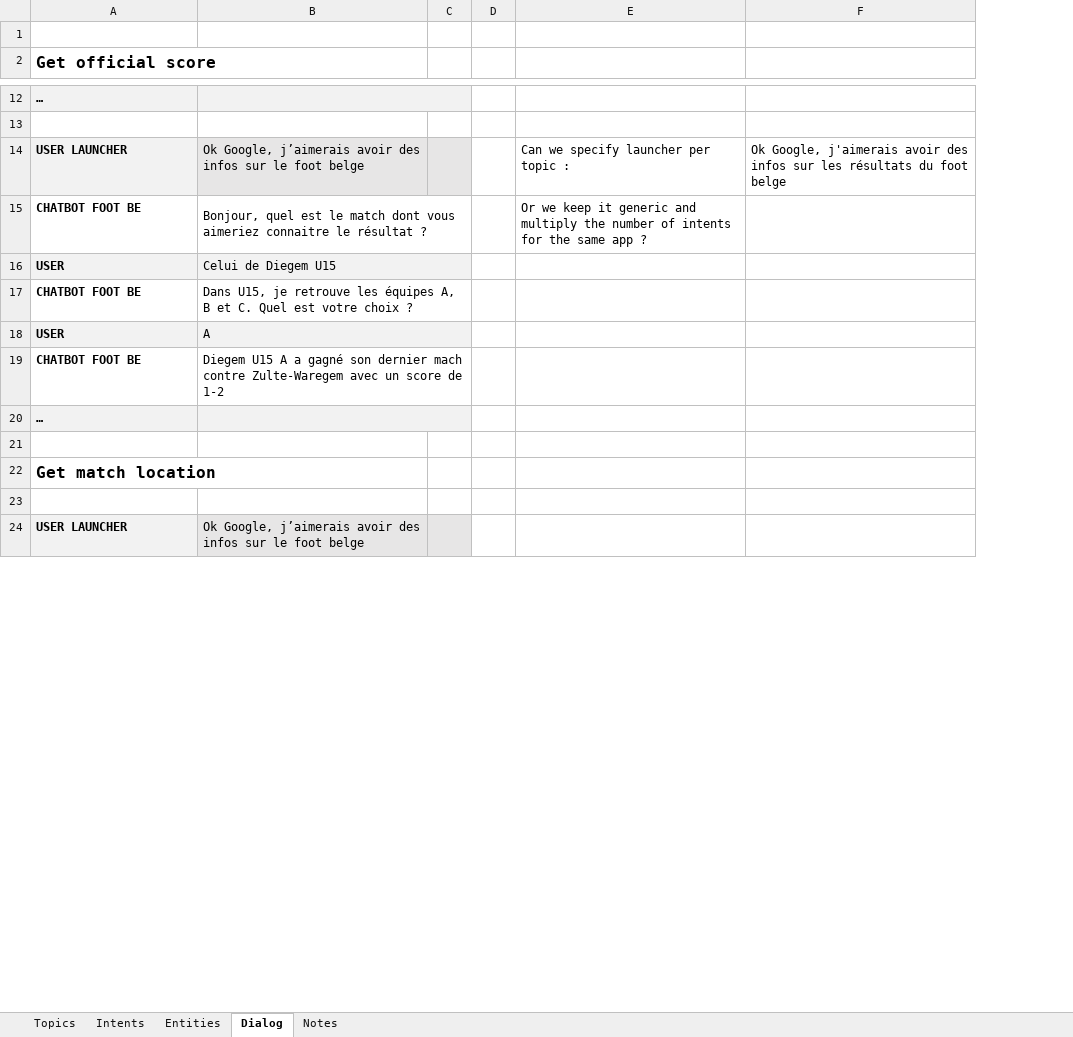
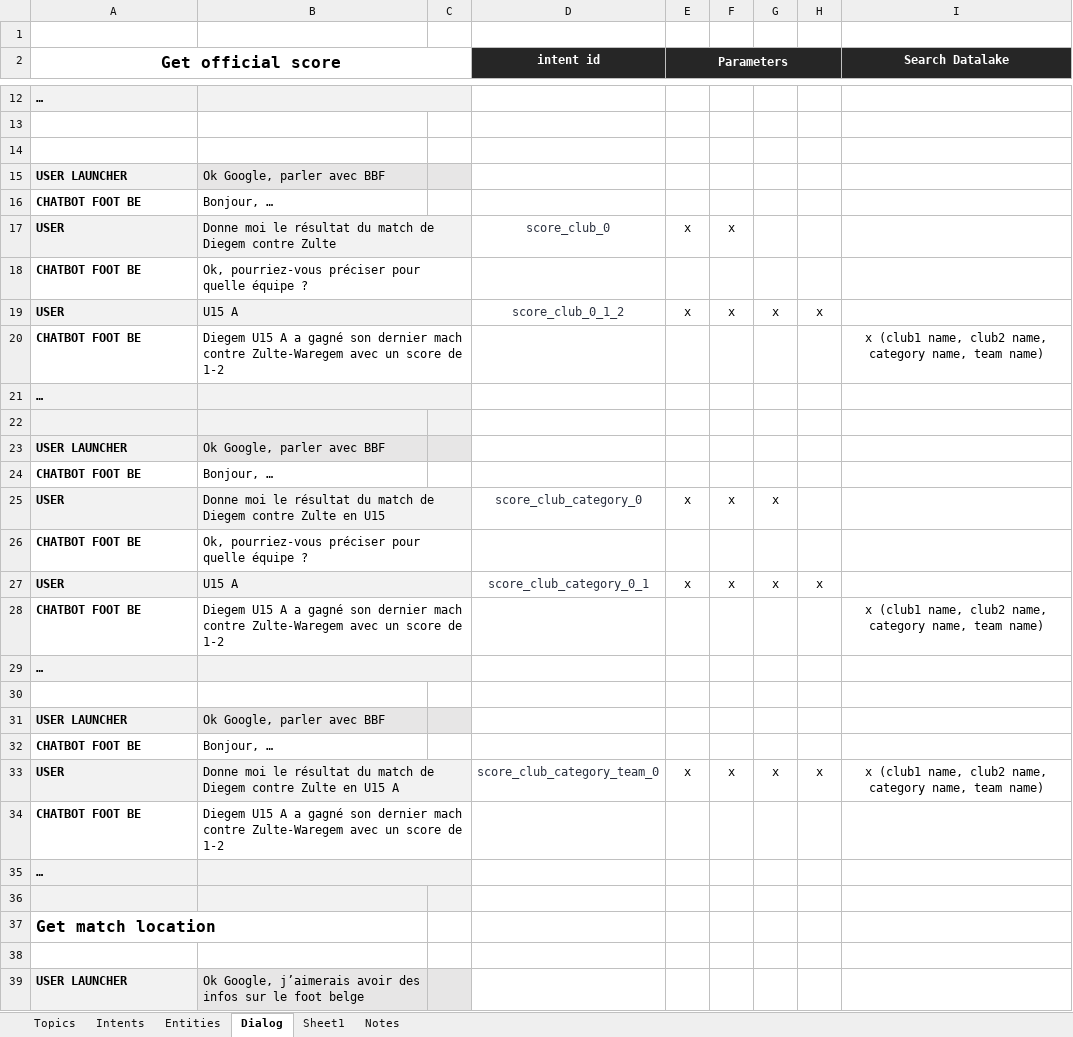
Before and after one commit to rigatti/kbvb-chatbot-api, an Excel workbook: doc/MVP1/mvp1 - intents.xlsx, sheet Dialog, drawn as a sheet; only a part is shown, gaps mark what is left out; values as stored, in another font and other column widths than the file's, no borders; removed rows and columns are numbered as before the commit, all else as after; the diff covers the shown part only; the diff names each change by its address in the sheet, - before the commit and + after, or states it on an @@ line.

```diff
--- a/doc/MVP1/mvp1 - intents.xlsx (sheet Dialog)
+++ b/doc/MVP1/mvp1 - intents.xlsx (sheet Dialog)
+sheet tab: Sheet1
-column D, empty
-column E, rows 14-15: Can we specify launcher per topic : | Or we keep it generic and multiply the number of intents for the same app ?
-column F, row 14: Ok Google, j'aimerais avoir des infos sur les résultats du foot belge
+column D (intent id), rows 25-27: score_club_category_0 |  | score_club_category_0_1
+column E (Parameters), rows 25-27: x |  | x
+column F, rows 25-27: x |  | x
+column G, rows 25-27: x |  | x
+column H, row 27: x
+column I (Search Datalake), row 20: x (club1 name, club2 name, category name, team name)
-A2 alignment: left
+A2 alignment: center
+A2:C2 merged
+row 14: (empty)
-B15: Ok Google, j’aimerais avoir des infos sur le foot belge
+B15: Ok Google, parler avec BBF
+row 16: CHATBOT FOOT BE | Bonjour, …
+row 17: USER | Donne moi le résultat du match de Diegem contre Zulte |  | score_club_0 | x | x
+row 18: CHATBOT FOOT BE | Ok, pourriez-vous préciser pour quelle équipe ?
+row 19: USER | U15 A |  | score_club_0_1_2 | x | x | x | x
-B20: Bonjour, quel est le match dont vous aimeriez connaitre le résultat ?
+B20: Diegem U15 A a gagné son dernier mach contre Zulte-Waregem avec un score de 1-2
+row 21: …
+row 22: (empty)
+row 23: USER LAUNCHER | Ok Google, parler avec BBF
+row 24: CHATBOT FOOT BE | Bonjour, …
-B25: Celui de Diegem U15
+B25: Donne moi le résultat du match de Diegem contre Zulte en U15
-B26: Dans U15, je retrouve les équipes A, B et C. Quel est votre choix ?
+B26: Ok, pourriez-vous préciser pour quelle équipe ?
-B27: A
+B27: U15 A
+row 28: CHATBOT FOOT BE | Diegem U15 A a gagné son dernier mach contre Zulte-Waregem avec un score de 1-2 |  |  |  |  |  |  | x (club1 name, club2 name, category name, team name)
+row 29: …
+row 30: (empty)
+row 31: USER LAUNCHER | Ok Google, parler avec BBF
+row 32: CHATBOT FOOT BE | Bonjour, …
+row 33: USER | Donne moi le résultat du match de Diegem contre Zulte en U15 A |  | score_club_category_team_0 | x | x | x | x | x (club1 name, club2 name, category name, team name)
-A36:C36 fill: none
+A36:C36 fill: #F2F2F2
```
Also changed, not shown: 7 edited cells elsewhere in this sheet, sheet Notes, sheet Entities, 12 other files.
